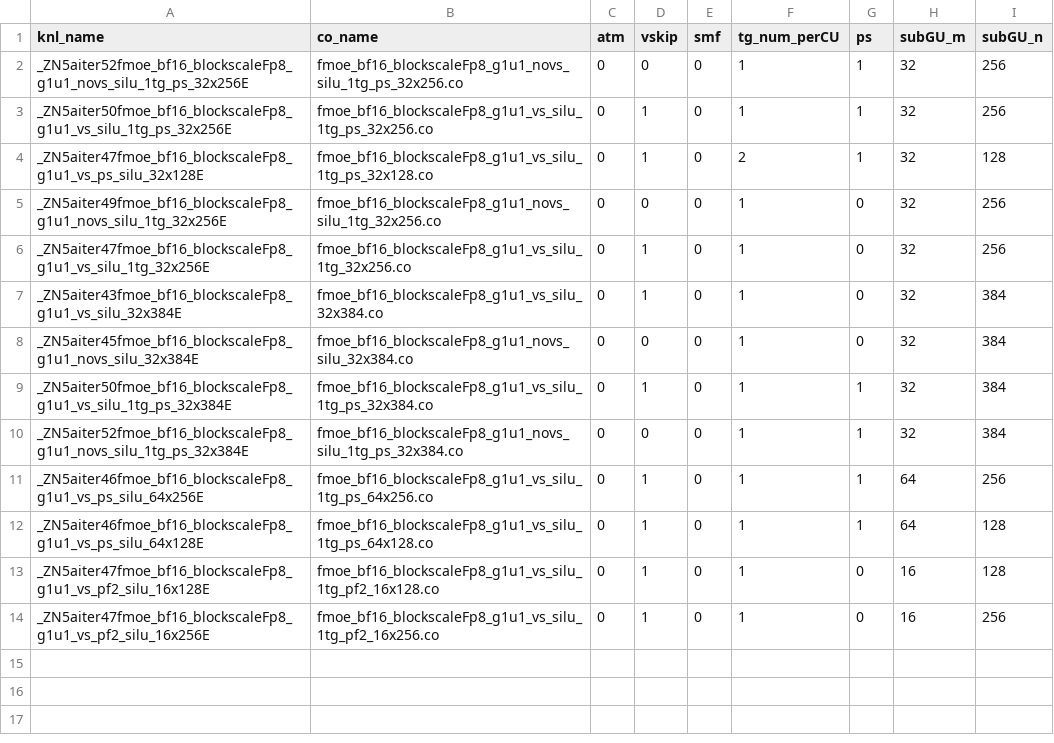
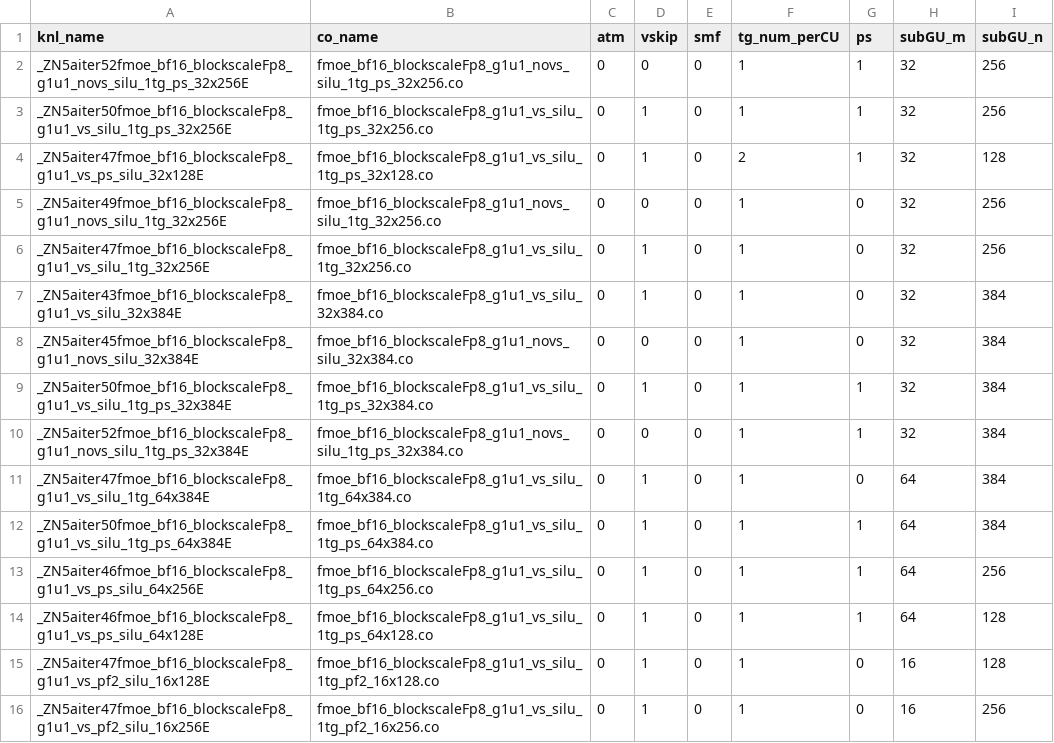
Before and after one commit to lucas-santos-amd/aiter, a CSV file: hsa/gfx950/fmoe/silu/fmoe_bf16_blockscaleFp8_g1u1_silu.csv, drawn as a sheet.

```diff
--- a/hsa/gfx950/fmoe/silu/fmoe_bf16_blockscaleFp8_g1u1_silu.csv
+++ b/hsa/gfx950/fmoe/silu/fmoe_bf16_blockscaleFp8_g1u1_silu.csv
@@ -10,2 +10,4 @@ _ZN5aiter50fmoe_bf16_blockscaleFp8_g1u1_vs_silu_1tg_ps_32x384E,fmoe_bf16_blocksc
 _ZN5aiter52fmoe_bf16_blockscaleFp8_g1u1_novs_silu_1tg_ps_32x384E,fmoe_bf16_blockscaleFp8_g1u1_novs_silu_1tg_ps_32x384.co,0,0,0,1,1,32,384
+_ZN5aiter47fmoe_bf16_blockscaleFp8_g1u1_vs_silu_1tg_64x384E,fmoe_bf16_blockscaleFp8_g1u1_vs_silu_1tg_64x384.co,0,1,0,1,0,64,384
+_ZN5aiter50fmoe_bf16_blockscaleFp8_g1u1_vs_silu_1tg_ps_64x384E,fmoe_bf16_blockscaleFp8_g1u1_vs_silu_1tg_ps_64x384.co,0,1,0,1,1,64,384
 _ZN5aiter46fmoe_bf16_blockscaleFp8_g1u1_vs_ps_silu_64x256E,fmoe_bf16_blockscaleFp8_g1u1_vs_silu_1tg_ps_64x256.co,0,1,0,1,1,64,256
```
Also changed, not shown: 5 other files.
